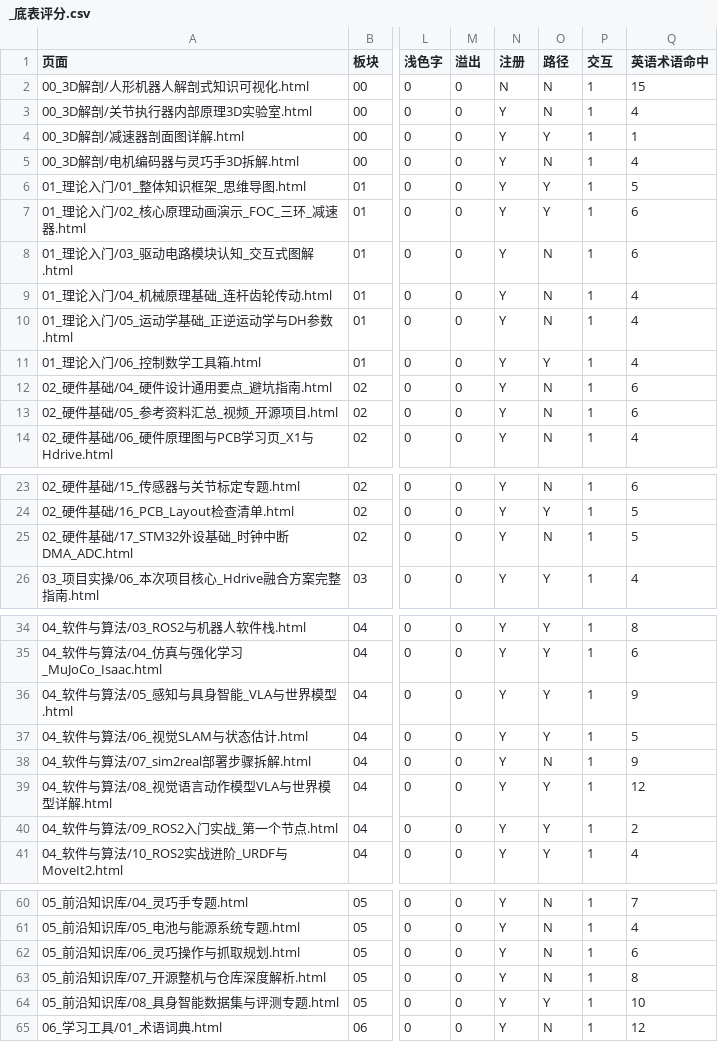
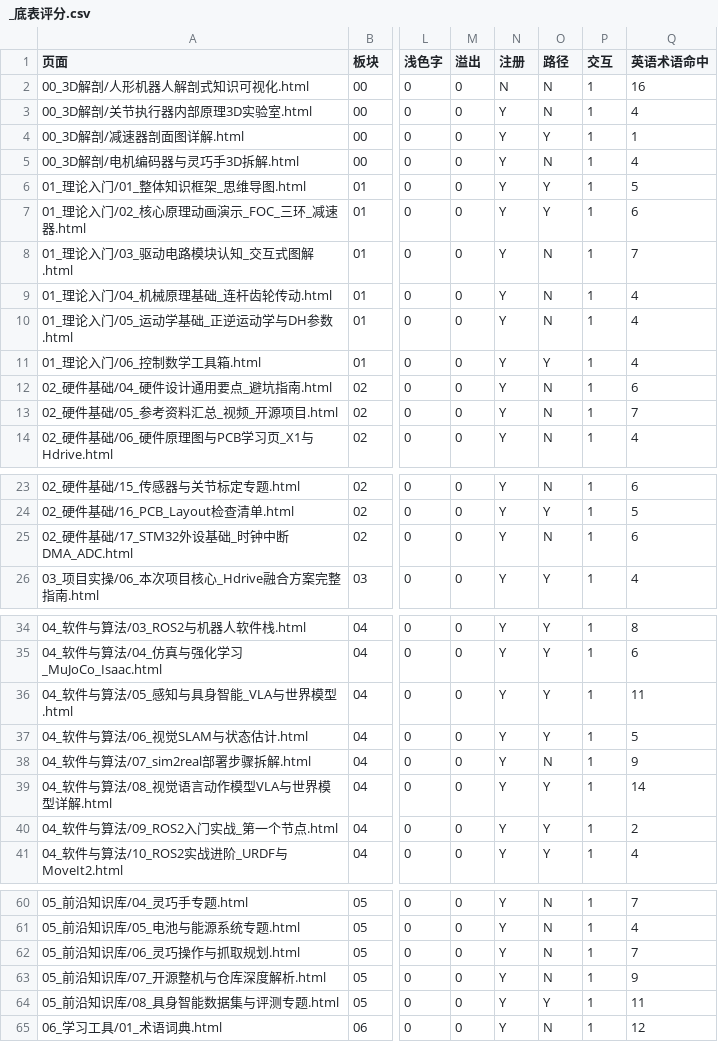
Before and after one commit to FAN10100701/humanoid-joint-module, a CSV file: docs/审计/_底表评分.csv, drawn as a sheet; only a part is shown, gaps mark what is left out; the diff covers the shown part only; the diff names each change by its address in the sheet, - before the commit and + after, or states it on an @@ line.

```diff
--- a/docs/审计/_底表评分.csv
+++ b/docs/审计/_底表评分.csv
-Q2 (英语术语命中): 15
+Q2 (英语术语命中): 16
-Q8 (英语术语命中): 6
+Q8 (英语术语命中): 7
-Q13 (英语术语命中): 6
+Q13 (英语术语命中): 7
-Q25 (英语术语命中): 5
+Q25 (英语术语命中): 6
-Q36 (英语术语命中): 9
+Q36 (英语术语命中): 11
-Q39 (英语术语命中): 12
+Q39 (英语术语命中): 14
-Q62 (英语术语命中): 6
+Q62 (英语术语命中): 7
-Q63 (英语术语命中): 8
+Q63 (英语术语命中): 9
-Q64 (英语术语命中): 10
+Q64 (英语术语命中): 11
```
Also changed, not shown: 16 edited cells elsewhere in this file, docs/审计/_教学评测底表.csv, 6 other files.
